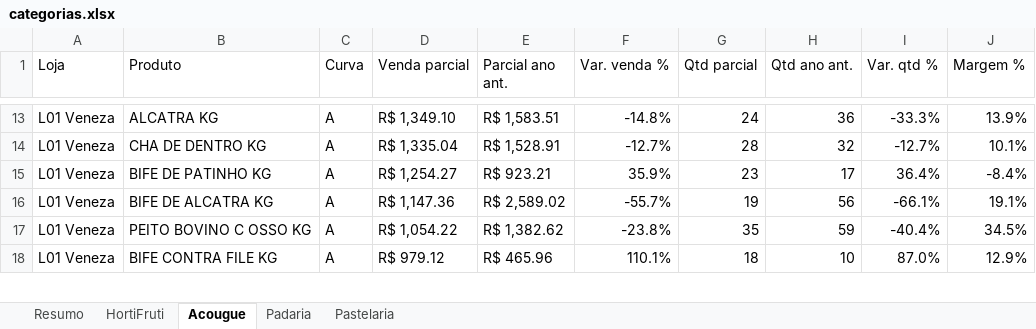
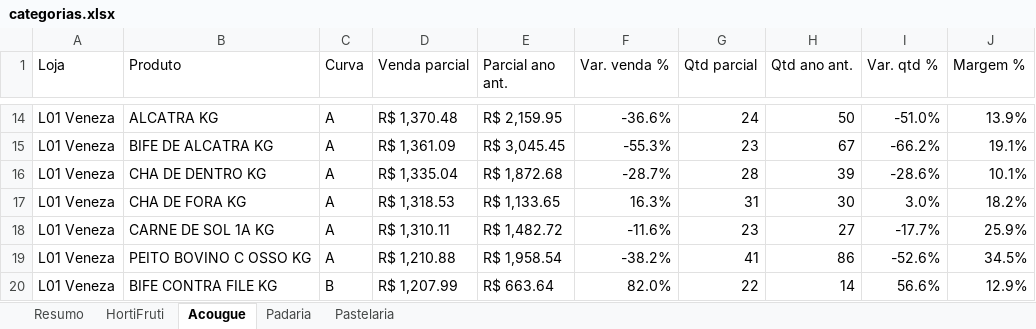
Before and after one commit to luciano504/rendemais-painel, an Excel workbook: data/categorias.xlsx, sheet Acougue, drawn as a sheet; only a part is shown, gaps mark what is left out; values as stored, in another font and other column widths than the file's, no cell formats; conditional formats not drawn; removed rows and columns are numbered as before the commit, all else as after; the diff covers the shown part only; the diff names each change by its address in the sheet, - before the commit and + after, or states it on an @@ line.

```diff
--- a/data/categorias.xlsx (sheet Acougue)
+++ b/data/categorias.xlsx (sheet Acougue)
-D14 (Venda parcial): R$ 1,349.10
+D14 (Venda parcial): R$ 1,370.48
-E14 (Parcial ano ant.): R$ 1,583.51
+E14 (Parcial ano ant.): R$ 2,159.95
-F14 (Var. venda %): -14.8%
+F14 (Var. venda %): -36.6%
-H14 (Qtd ano ant.): 36
+H14 (Qtd ano ant.): 50
-I14 (Var. qtd %): -33.3%
+I14 (Var. qtd %): -51.0%
+row 15: L01 Veneza | BIFE DE ALCATRA KG | A | R$ 1,361.09 | R$ 3,045.45 | -55.3% | 23 | 67 | -66.2% | 19.1%
-E16 (Parcial ano ant.): R$ 1,528.91
+E16 (Parcial ano ant.): R$ 1,872.68
-F16 (Var. venda %): -12.7%
+F16 (Var. venda %): -28.7%
-H16 (Qtd ano ant.): 32
+H16 (Qtd ano ant.): 39
-I16 (Var. qtd %): -12.7%
+I16 (Var. qtd %): -28.6%
+row 17: L01 Veneza | CHA DE FORA KG | A | R$ 1,318.53 | R$ 1,133.65 | 16.3% | 31 | 30 | 3.0% | 18.2%
-B18 (Produto): BIFE DE PATINHO KG
+B18 (Produto): CARNE DE SOL 1A KG
-D18 (Venda parcial): R$ 1,254.27
+D18 (Venda parcial): R$ 1,310.11
-E18 (Parcial ano ant.): R$ 923.21
+E18 (Parcial ano ant.): R$ 1,482.72
-F18 (Var. venda %): 35.9%
+F18 (Var. venda %): -11.6%
-H18 (Qtd ano ant.): 17
+H18 (Qtd ano ant.): 27
-I18 (Var. qtd %): 36.4%
+I18 (Var. qtd %): -17.7%
-J18 (Margem %): -8.4%
+J18 (Margem %): 25.9%
-row 16: L01 Veneza | BIFE DE ALCATRA KG | A | R$ 1,147.36 | R$ 2,589.02 | -55.7% | 19 | 56 | -66.1% | 19.1%
-D19 (Venda parcial): R$ 1,054.22
+D19 (Venda parcial): R$ 1,210.88
-E19 (Parcial ano ant.): R$ 1,382.62
+E19 (Parcial ano ant.): R$ 1,958.54
-F19 (Var. venda %): -23.8%
+F19 (Var. venda %): -38.2%
-G19 (Qtd parcial): 35
+G19 (Qtd parcial): 41
-H19 (Qtd ano ant.): 59
+H19 (Qtd ano ant.): 86
-I19 (Var. qtd %): -40.4%
+I19 (Var. qtd %): -52.6%
-C20 (Curva): A
+C20 (Curva): B
-D20 (Venda parcial): R$ 979.12
+D20 (Venda parcial): R$ 1,207.99
-E20 (Parcial ano ant.): R$ 465.96
+E20 (Parcial ano ant.): R$ 663.64
-F20 (Var. venda %): 110.1%
+F20 (Var. venda %): 82.0%
-G20 (Qtd parcial): 18
+G20 (Qtd parcial): 22
-H20 (Qtd ano ant.): 10
+H20 (Qtd ano ant.): 14
-I20 (Var. qtd %): 87.0%
+I20 (Var. qtd %): 56.6%
```
Also changed, not shown: 44 added rows, 44 removed rows and 551 edited cells elsewhere in this sheet, sheet HortiFruti, sheet Pastelaria, sheet Padaria, sheet Resumo, cell formats, data/estoque_parado.xlsx, data/transferencias.xlsx, 1 other file.
